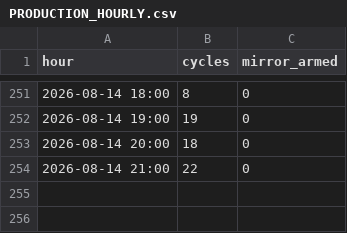
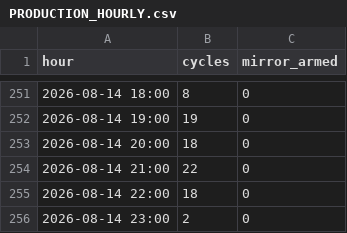
Before and after one commit to ankitkumar-nps/cnc-live-demo, a CSV file: deployments/iot/customer-demo/dashboard/data/PRODUCTION_HOURLY.csv, drawn as a sheet; only a part is shown, gaps mark what is left out.

Commit message:
Update CNC production log data (2026-08-14)

```diff
--- a/deployments/iot/customer-demo/dashboard/data/PRODUCTION_HOURLY.csv
+++ b/deployments/iot/customer-demo/dashboard/data/PRODUCTION_HOURLY.csv
@@ -254 +254,3 @@ hour,cycles,mirror_armed
 2026-08-14 21:00,22,0
+2026-08-14 22:00,18,0
+2026-08-14 23:00,2,0
```
Also changed, not shown: deployments/iot/customer-demo/dashboard/data/PRODUCTION_LEDGER.csv, 1 other file.
